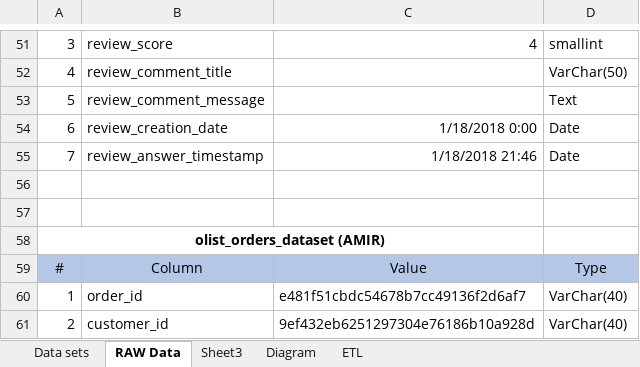
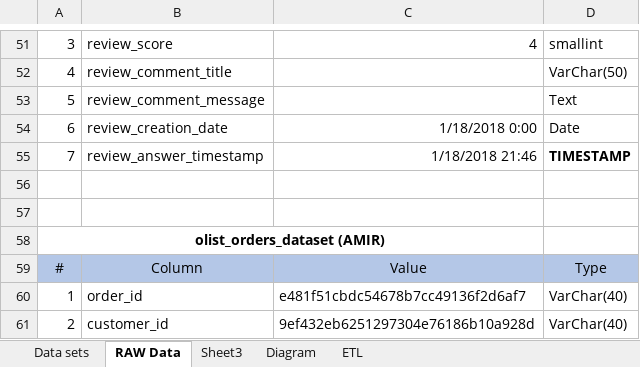
Before and after one commit to nt1983/Team-A-Kaggle_Brazilian_E_commerce, an Excel workbook: Resources/Database Diagram.xlsx, sheet RAW Data, drawn as a sheet; only a part is shown, gaps mark what is left out; values as stored, in another font and other column widths than the file's, no borders; the diff names each change by its address in the sheet, - before the commit and + after, or states it on an @@ line.

```diff
--- a/Resources/Database Diagram.xlsx (sheet RAW Data)
+++ b/Resources/Database Diagram.xlsx (sheet RAW Data)
-D55: Date
+D55: TIMESTAMP
-D55 bold: off
+D55 bold: on
```
Also changed, not shown: sheet Data sets, 4 other files.
